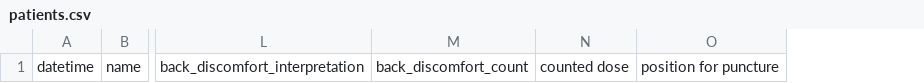
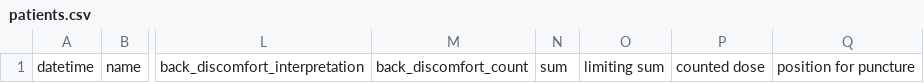
Before and after one commit to EgorVjalkov/bupivacain_calculator, a CSV file: patients/patients.csv, drawn as a sheet; only a part is shown, gaps mark what is left out; the diff names each change by its address in the sheet, - before the commit and + after, or states it on an @@ line.

```diff
--- a/patients/patients.csv
+++ b/patients/patients.csv
+column N, row 1: sum
+column O, row 1: limiting sum
```
Also changed, not shown: 5 other files.
